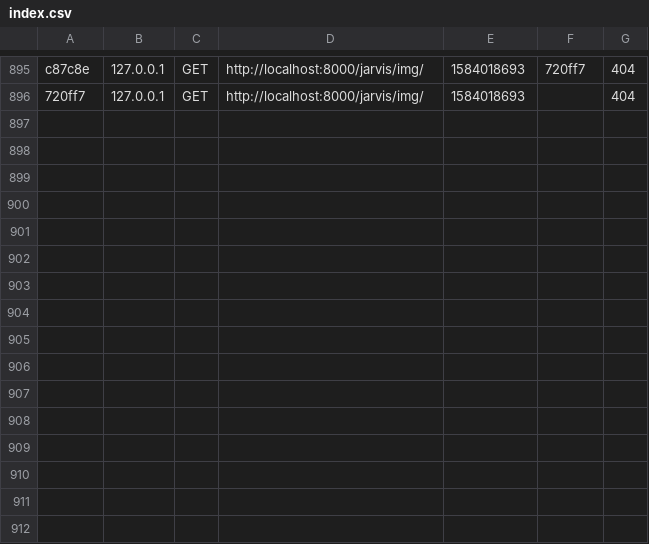
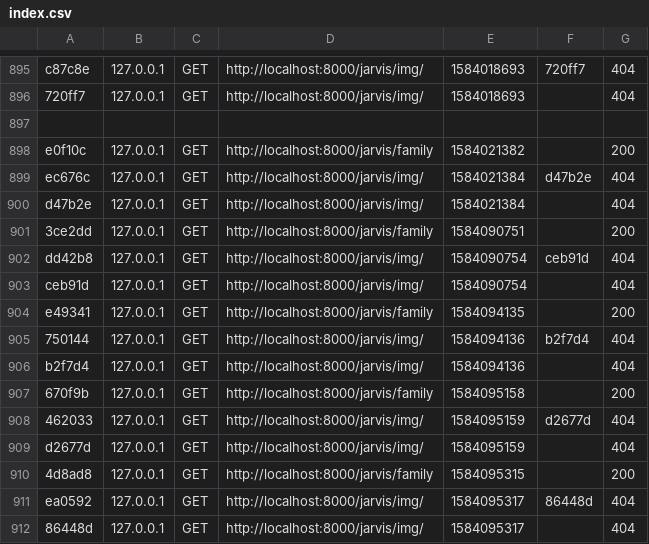
Before and after one commit to julienwatriquant/jarvis, a CSV file: var/cache/dev/profiler/index.csv, drawn as a sheet; only a part is shown, gaps mark what is left out.

Commit message:
new family

```diff
--- a/var/cache/dev/profiler/index.csv
+++ b/var/cache/dev/profiler/index.csv
@@ -896 +896,17 @@ c87c8e,127.0.0.1,GET,http://localhost:8000/jarvis/img/,1584018693,720ff7,404
 720ff7,127.0.0.1,GET,http://localhost:8000/jarvis/img/,1584018693,,404
+
+e0f10c,127.0.0.1,GET,http://localhost:8000/jarvis/family,1584021382,,200
+ec676c,127.0.0.1,GET,http://localhost:8000/jarvis/img/,1584021384,d47b2e,404
+d47b2e,127.0.0.1,GET,http://localhost:8000/jarvis/img/,1584021384,,404
+3ce2dd,127.0.0.1,GET,http://localhost:8000/jarvis/family,1584090751,,200
+dd42b8,127.0.0.1,GET,http://localhost:8000/jarvis/img/,1584090754,ceb91d,404
+ceb91d,127.0.0.1,GET,http://localhost:8000/jarvis/img/,1584090754,,404
+e49341,127.0.0.1,GET,http://localhost:8000/jarvis/family,1584094135,,200
+750144,127.0.0.1,GET,http://localhost:8000/jarvis/img/,1584094136,b2f7d4,404
+b2f7d4,127.0.0.1,GET,http://localhost:8000/jarvis/img/,1584094136,,404
+670f9b,127.0.0.1,GET,http://localhost:8000/jarvis/family,1584095158,,200
+462033,127.0.0.1,GET,http://localhost:8000/jarvis/img/,1584095159,d2677d,404
+d2677d,127.0.0.1,GET,http://localhost:8000/jarvis/img/,1584095159,,404
+4d8ad8,127.0.0.1,GET,http://localhost:8000/jarvis/family,1584095315,,200
+ea0592,127.0.0.1,GET,http://localhost:8000/jarvis/img/,1584095317,86448d,404
+86448d,127.0.0.1,GET,http://localhost:8000/jarvis/img/,1584095317,,404
```
Also changed, not shown: 23 other files.
